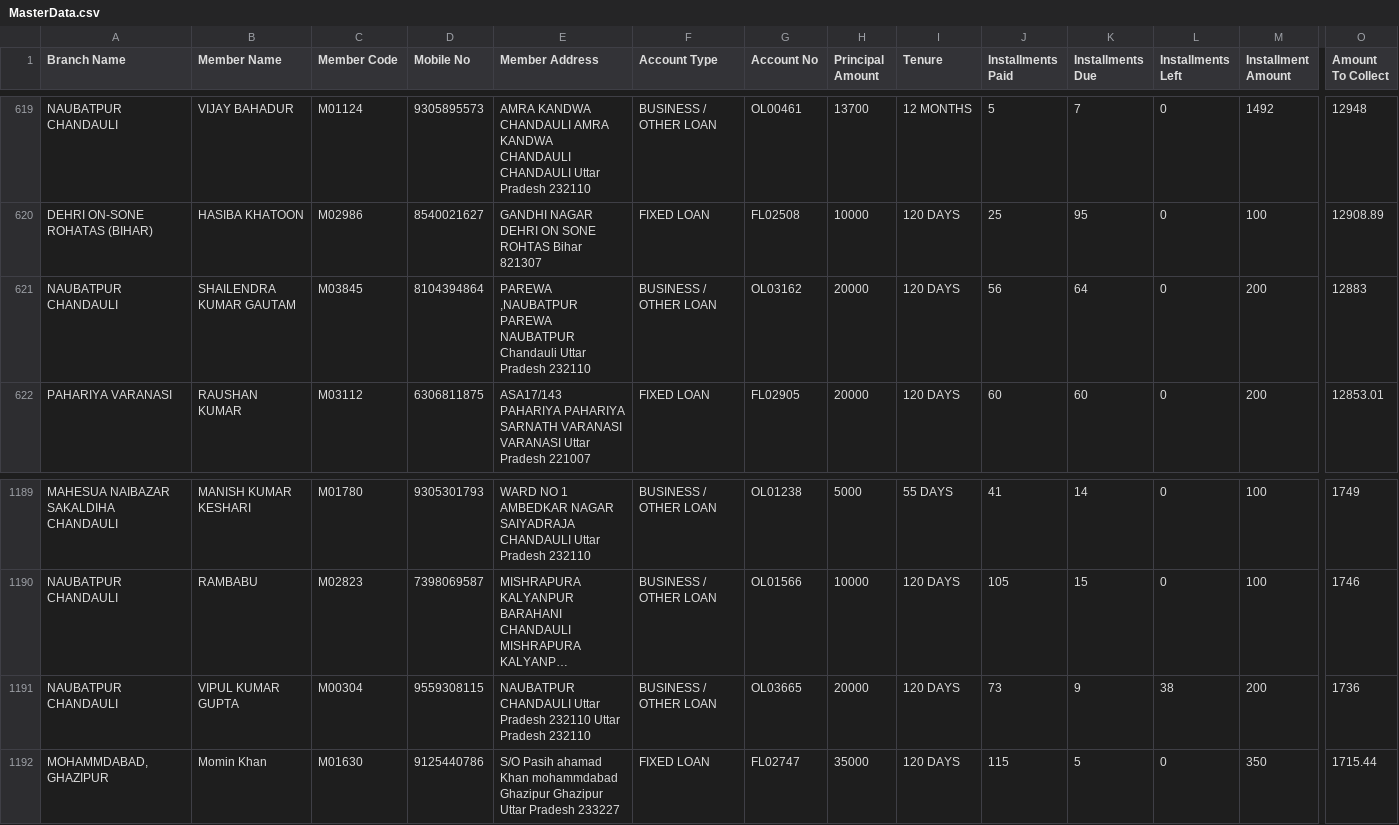
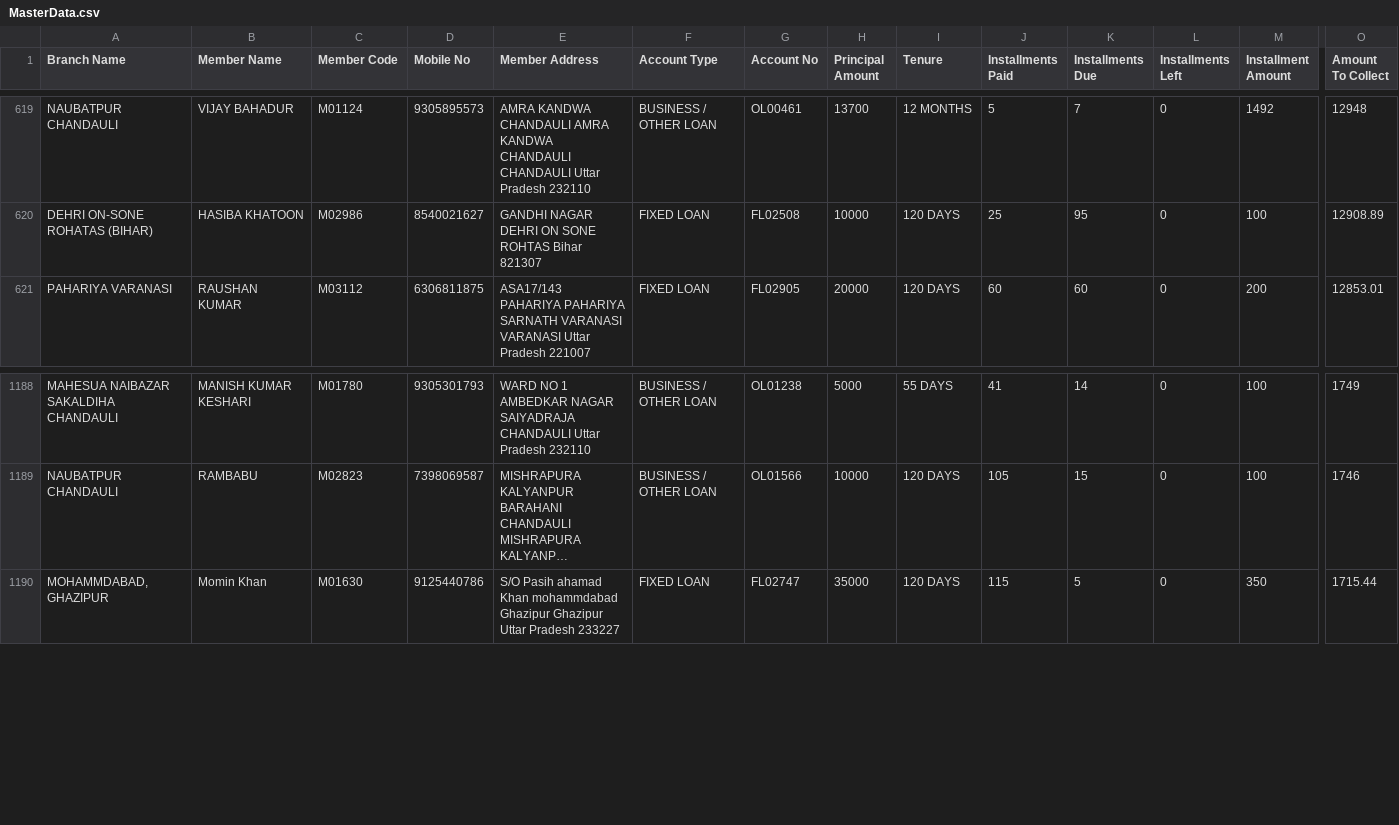
Before and after one commit to vipin8818/asansal-emidata, a CSV file: MasterData.csv, drawn as a sheet; only a part is shown, gaps mark what is left out; long unchanged cells end in …; rows hold the shown columns only; the diff names each change by its address in the sheet, - before the commit and + after, or states it on an @@ line.

Commit message:
Admin upload MasterData.csv by vipin01@staff.asansal.app

```diff
--- a/MasterData.csv
+++ b/MasterData.csv
-row 621: NAUBATPUR CHANDAULI | SHAILENDRA KUMAR GAUTAM | M03845 | 8104394864 | PAREWA ,NAUBATPUR PAREWA NAUBATPUR Chandauli Uttar Pradesh 232110 | BUSINESS / OTHER LOAN | OL03162 | 20000 | 120 DAYS | 56 | 64 | 0 | 200 | 12883
-row 1191: NAUBATPUR CHANDAULI | VIPUL KUMAR GUPTA | M00304 | 9559308115 | NAUBATPUR CHANDAULI Uttar Pradesh 232110 Uttar Pradesh 232110 | BUSINESS / OTHER LOAN | OL03665 | 20000 | 120 DAYS | 73 | 9 | 38 | 200 | 1736
```
